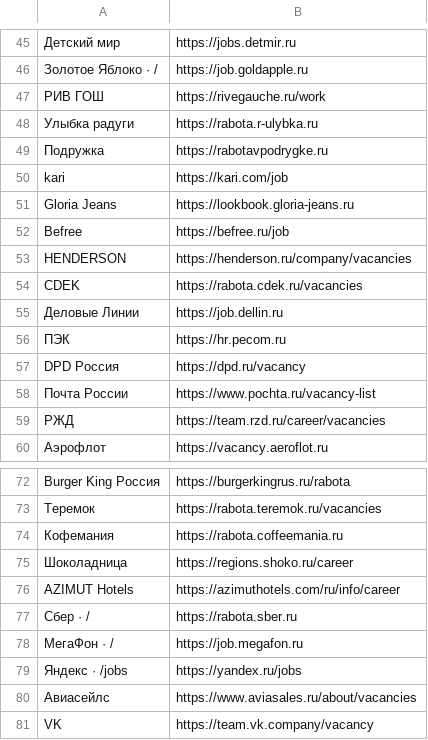
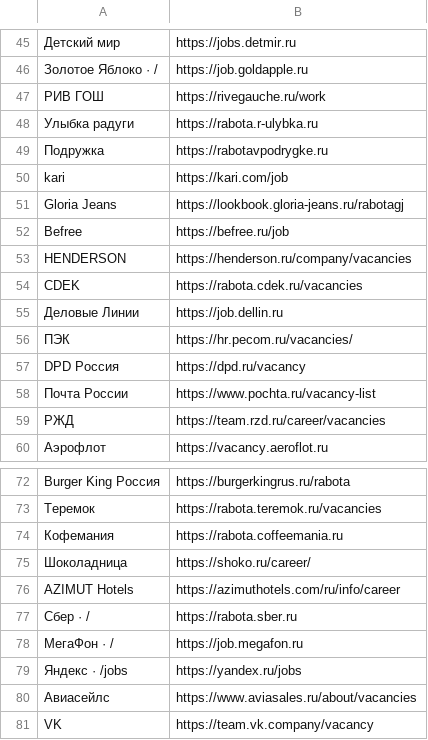
Before and after one commit to nikidav9/Jobbbrbeb, a TSV file: scripts/career-sites.tsv, drawn as a sheet; only a part is shown, gaps mark what is left out; the diff names each change by its address in the sheet, - before the commit and + after, or states it on an @@ line.

```diff
--- a/scripts/career-sites.tsv
+++ b/scripts/career-sites.tsv
-B51: https://lookbook.gloria-jeans.ru
+B51: https://lookbook.gloria-jeans.ru/rabotagj
-B56: https://hr.pecom.ru
+B56: https://hr.pecom.ru/vacancies/
-B75: https://regions.shoko.ru/career
+B75: https://shoko.ru/career/
```
Also changed, not shown: scripts/owner-career-sites.tsv, 3 other files.
